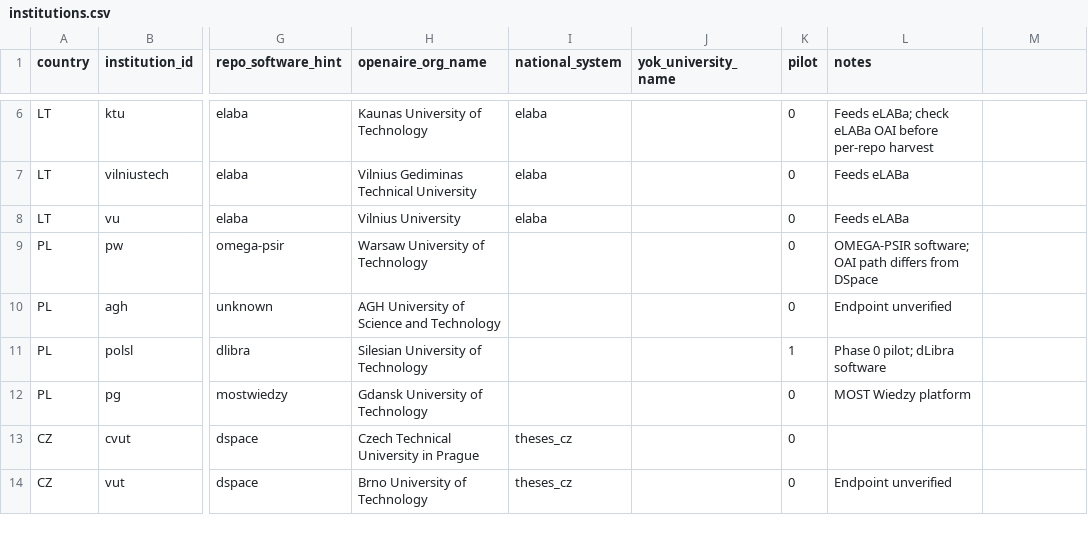
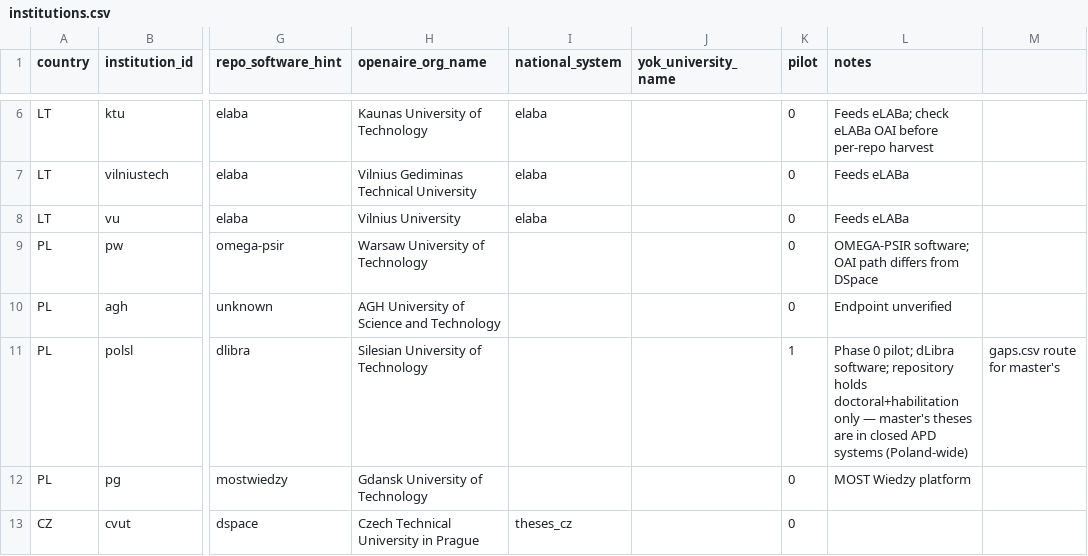
Before and after one commit to 22fykp8prz-gif/lennuk, a CSV file: institutions.csv, drawn as a sheet; only a part is shown, gaps mark what is left out; the shorter side is filled out with more unchanged rows; the diff names each change by its address in the sheet, - before the commit and + after, or states it on an @@ line.

```diff
--- a/institutions.csv
+++ b/institutions.csv
-L11 (notes): …pilot; dLibra software
+L11 (notes): …pilot; dLibra software; repository holds doctoral+habilitation only — master's theses are in closed APD systems (Poland-wide)
-M11: (empty)
+M11: gaps.csv route for master's
```
Also changed, not shown: 1 other file.
